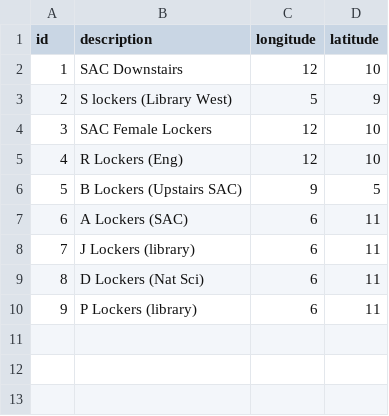
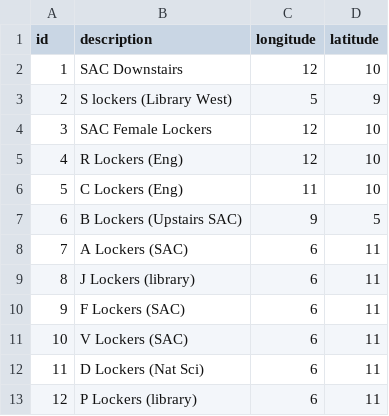
Before and after one commit to uwidcit/Lockers-App, a CSV file: area.csv, drawn as a sheet; addresses are those after the commit; the diff names each change by its address in the sheet, - before the commit and + after, or states it on an @@ line.

```diff
--- a/area.csv
+++ b/area.csv
+row 6: 5 | C Lockers (Eng) | 11 | 10
@@ column A (id) renumbered from row 7 down @@
+row 10: 9 | F Lockers (SAC) | 6 | 11
+row 11: 10 | V Lockers (SAC) | 6 | 11
```
Also changed, not shown: 18 other files.
